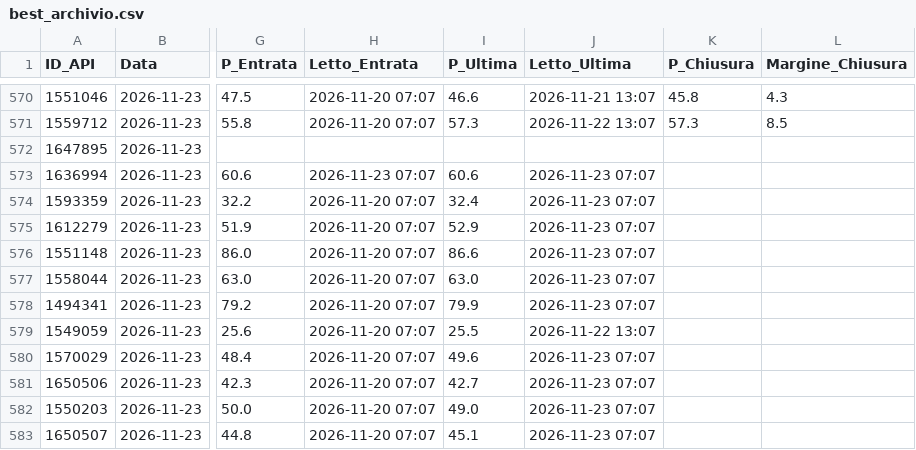
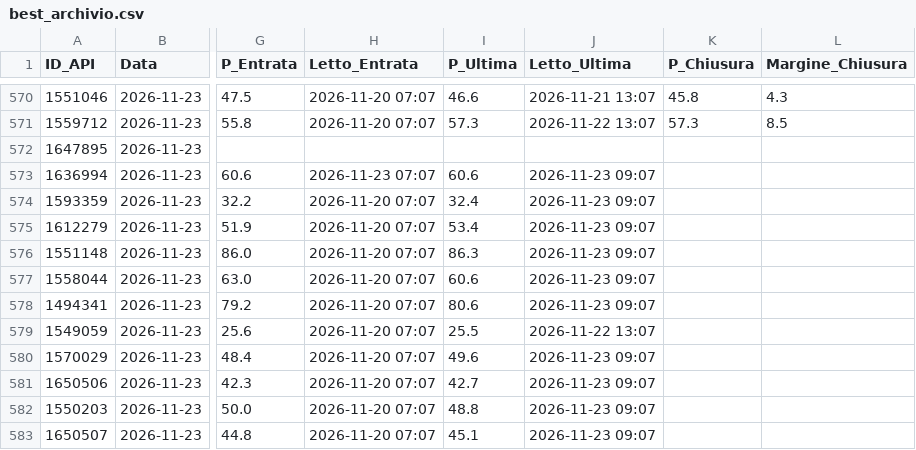
Before and after one commit to Caltiki/pronostici-repo, a CSV file: best_archivio.csv, drawn as a sheet; only a part is shown, gaps mark what is left out; the diff names each change by its address in the sheet, - before the commit and + after, or states it on an @@ line.

```diff
--- a/best_archivio.csv
+++ b/best_archivio.csv
-J573:J578 (Letto_Ultima): 2026-11-23 07:07
+J573:J578 (Letto_Ultima): 2026-11-23 09:07
-I575 (P_Ultima): 52.9
+I575 (P_Ultima): 53.4
-I576 (P_Ultima): 86.6
+I576 (P_Ultima): 86.3
-I577 (P_Ultima): 63.0
+I577 (P_Ultima): 60.6
-I578 (P_Ultima): 79.9
+I578 (P_Ultima): 80.6
-J580:J583 (Letto_Ultima): 2026-11-23 07:07
+J580:J583 (Letto_Ultima): 2026-11-23 09:07
-I582 (P_Ultima): 49.0
+I582 (P_Ultima): 48.8
```
Also changed, not shown: altribook_archivio.csv, pinnacle_archivio.csv, 15 other files.
